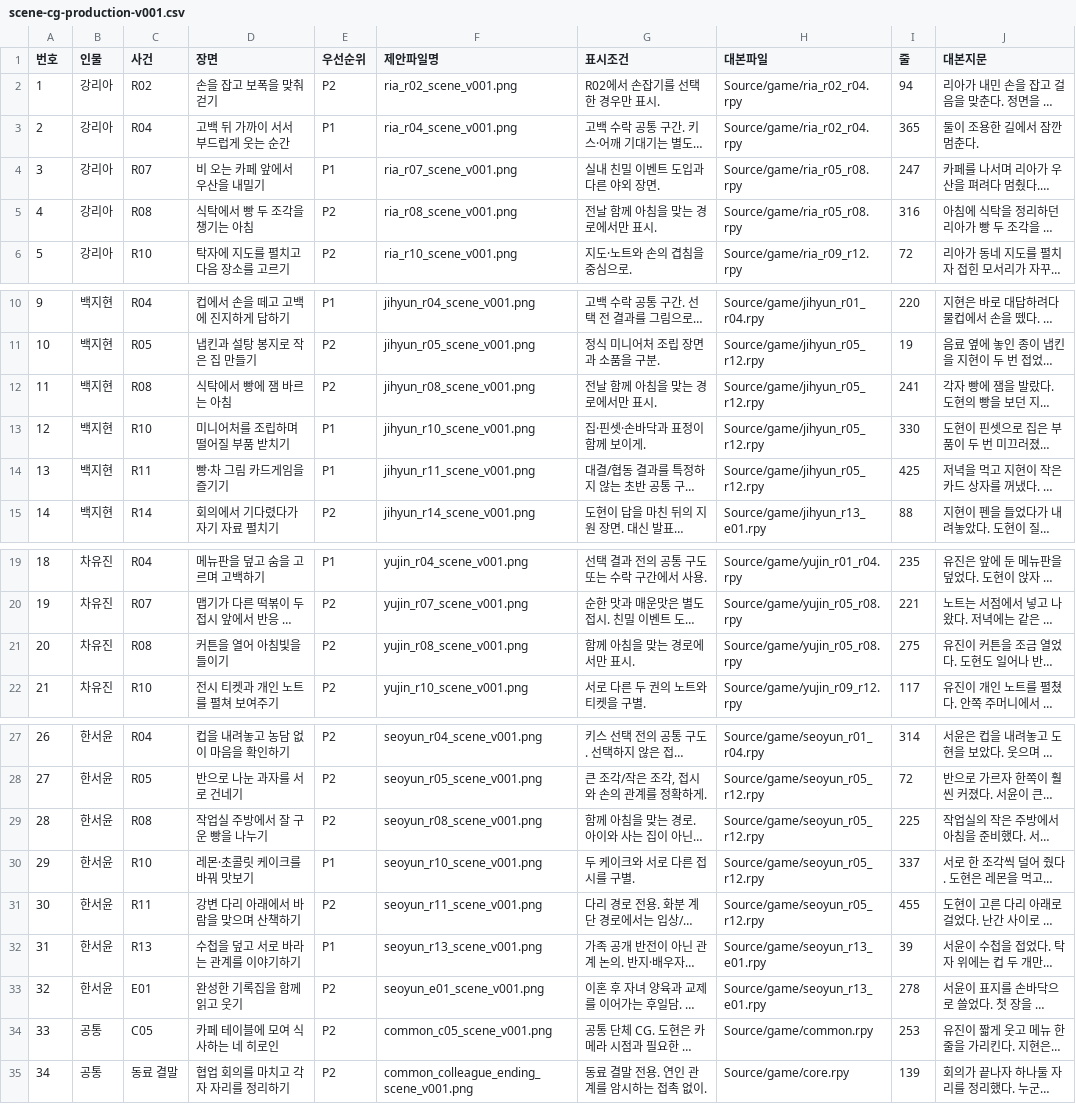
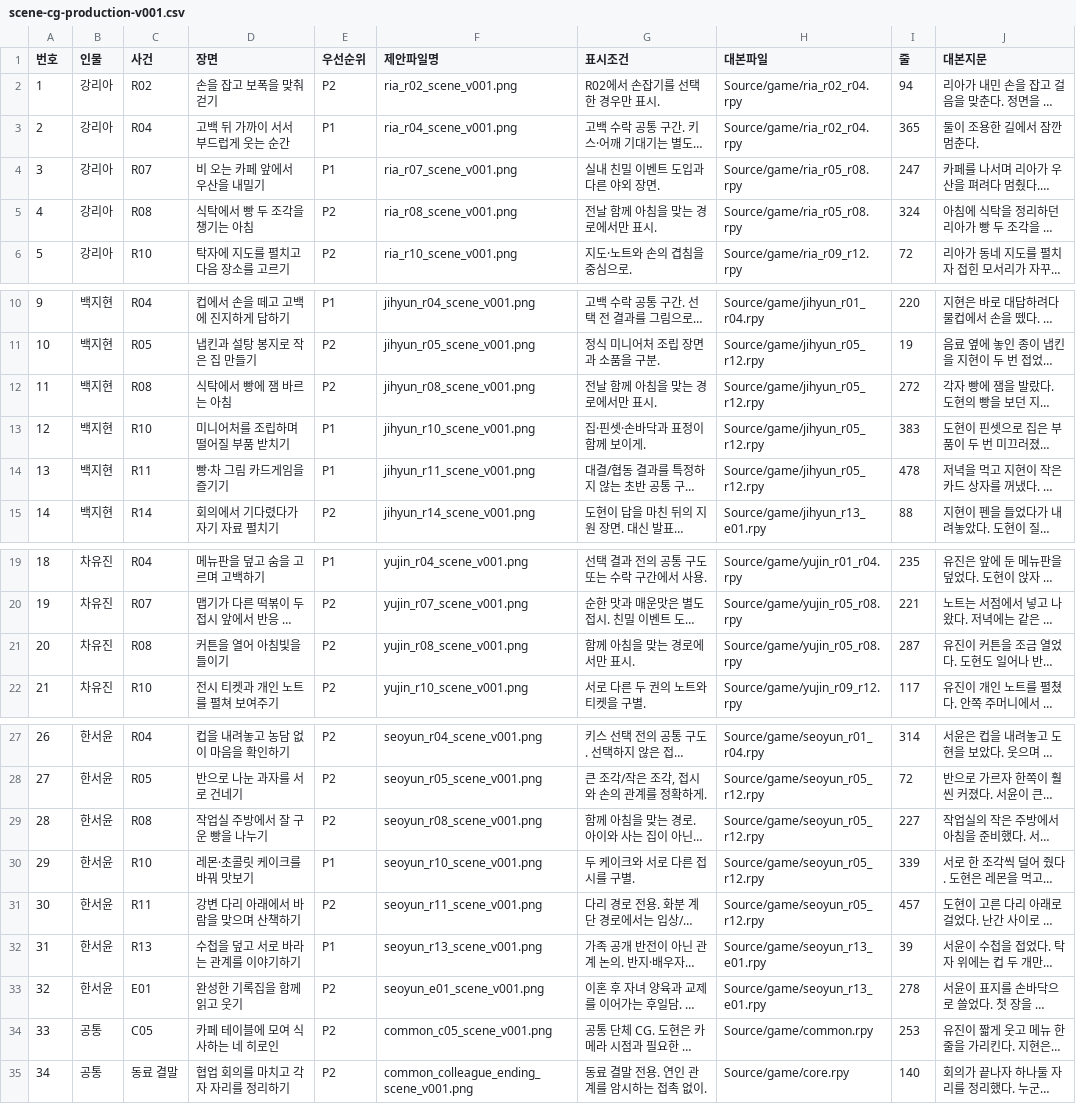
Before and after one commit to kws07042/office-v2, a CSV file: Docs/scene-cg-production-v001.csv, drawn as a sheet; only a part is shown, gaps mark what is left out; long unchanged cells end in …; the diff names each change by its address in the sheet, - before the commit and + after, or states it on an @@ line.

Commit message:
Add Ria's optional late-night pocha date
Offer the date after R15 if Ria and Dohyun previously chose to spend the night together. Give the motel, walk, and home choices their own morning messages without affecting relationship scores. Refresh shifted scene reference lines.

```diff
--- a/Docs/scene-cg-production-v001.csv
+++ b/Docs/scene-cg-production-v001.csv
-I5 (줄): 316
+I5 (줄): 324
-I12 (줄): 241
+I12 (줄): 272
-I13 (줄): 330
+I13 (줄): 383
-I14 (줄): 425
+I14 (줄): 478
-I21 (줄): 275
+I21 (줄): 287
-I29 (줄): 225
+I29 (줄): 227
-I30 (줄): 337
+I30 (줄): 339
-I31 (줄): 455
+I31 (줄): 457
-I35 (줄): 139
+I35 (줄): 140
```
Also changed, not shown: 5 other files.
